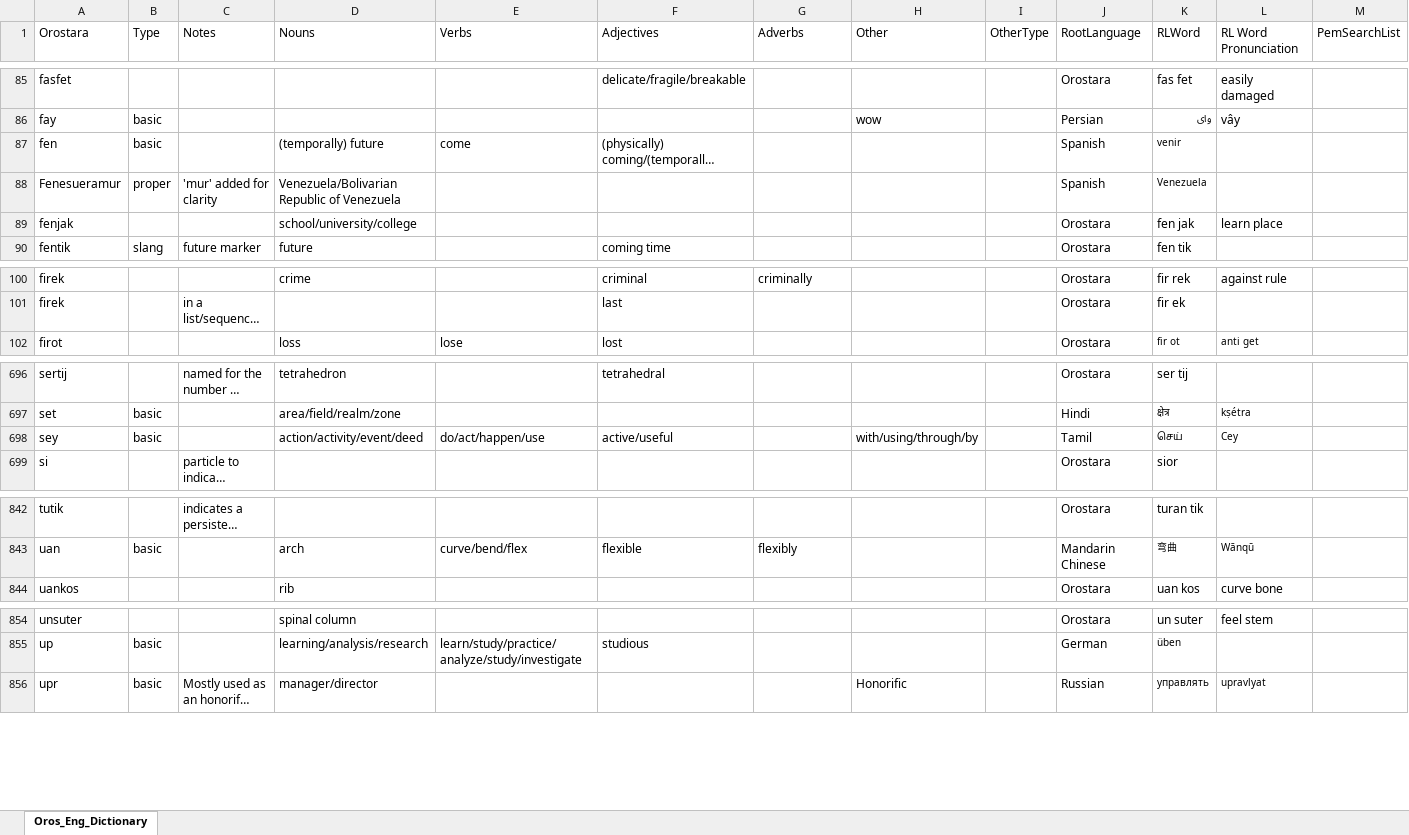
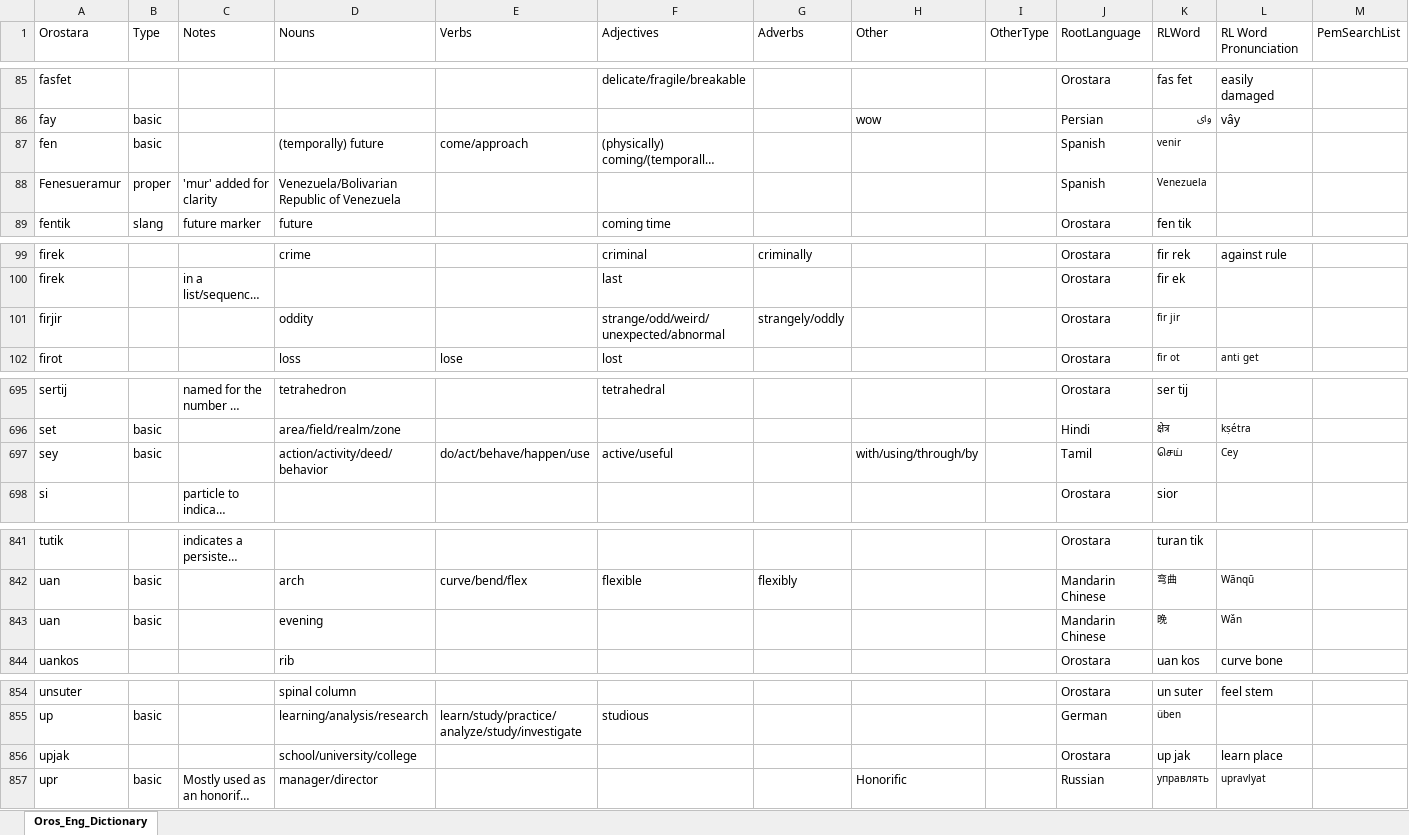
Before and after one commit to brushscape/Orostara-Dictionary, an Excel workbook: files/Oros_Eng_Dictionary.xlsx, sheet Oros_Eng_Dictionary, drawn as a sheet; only a part is shown, gaps mark what is left out; long unchanged cells end in …; values as stored, in another font and other column widths than the file's, no borders; table styles not drawn; removed rows and columns are numbered as before the commit, all else as after; the diff covers the shown part only; the diff names each change by its address in the sheet, - before the commit and + after, or states it on an @@ line.

```diff
--- a/files/Oros_Eng_Dictionary.xlsx (sheet Oros_Eng_Dictionary)
+++ b/files/Oros_Eng_Dictionary.xlsx (sheet Oros_Eng_Dictionary)
-E87 (Verbs): come
+E87 (Verbs): come/approach
-row 89: fenjak |  |  | school/university/college |  |  |  |  |  | Orostara | fen jak | learn place
+row 101: firjir |  |  | oddity |  | strange/odd/weird/unexpected/abnormal | strangely/oddly |  |  | Orostara | fir jir
-D697 (Nouns): action/activity/event/deed
+D697 (Nouns): action/activity/deed/behavior
-E697 (Verbs): do/act/happen/use
+E697 (Verbs): do/act/behave/happen/use
+row 843: uan | basic |  | evening |  |  |  |  |  | Mandarin Chinese | 晚 | Wǎn
+row 856: upjak |  |  | school/university/college |  |  |  |  |  | Orostara | up jak | learn place
```
Also changed, not shown: 4 added rows, 5 removed rows and 24 edited cells elsewhere in this sheet, 2 other files.
